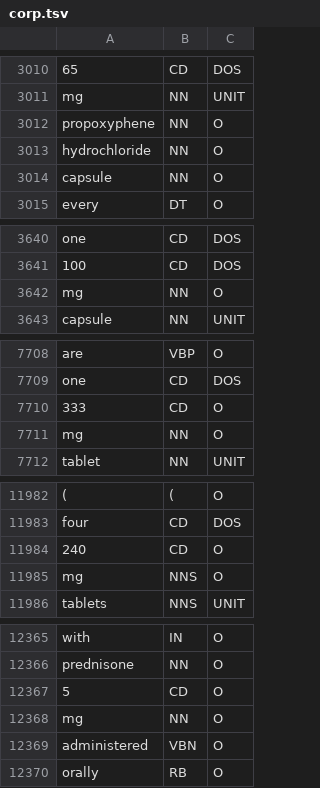
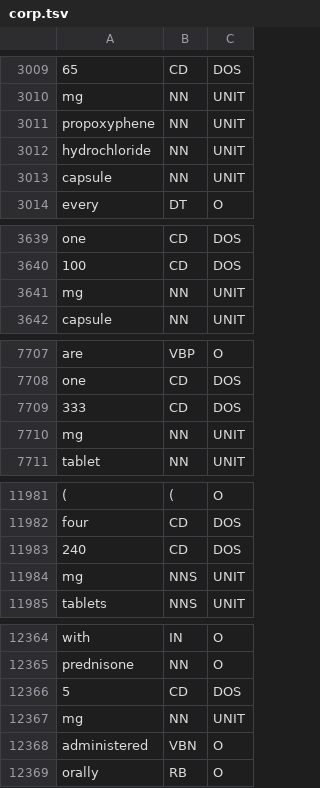
Before and after one commit to costimasca/pharmaceuticalNLP, a TSV file: corp.tsv, drawn as a sheet; only a part is shown, gaps mark what is left out; removed rows and columns are numbered as before the commit, all else as after; the diff covers the shown part only; the diff names each change by its address in the sheet, - before the commit and + after, or states it on an @@ line.

```diff
--- a/corp.tsv
+++ b/corp.tsv
-C3011:C3012: O
+C3011:C3012: UNIT
-row 3014: capsule | NN | O
+row 3013: capsule | NN | UNIT
-row 3642: mg | NN | O
+row 3641: mg | NN | UNIT
-C7709: O
+C7709: DOS
-row 7711: mg | NN | O
+row 7710: mg | NN | UNIT
-C11983: O
+C11983: DOS
-row 11985: mg | NNS | O
+row 11984: mg | NNS | UNIT
-row 12367: 5 | CD | O
-row 12368: mg | NN | O
+row 12366: 5 | CD | DOS
+row 12367: mg | NN | UNIT
```
Also changed, not shown: 11 added rows, 12 removed rows and 5 edited cells elsewhere in this file, 7 other files.
